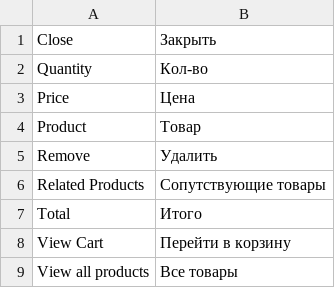
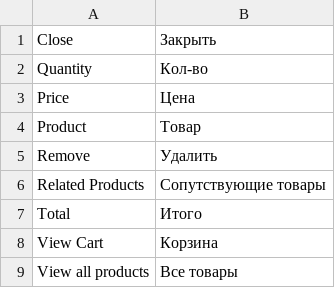
Before and after one commit to npush/company, a CSV file: app/locale/ru_RU/Stableflow_Ajaxcart.csv, drawn as a sheet.

```diff
--- a/app/locale/ru_RU/Stableflow_Ajaxcart.csv
+++ b/app/locale/ru_RU/Stableflow_Ajaxcart.csv
@@ -7,3 +7,3 @@
 "Total","Итого"
-"View Cart","Перейти в корзину"
+"View Cart","Корзина"
 "View all products","Все товары"
```
Also changed, not shown: 3 other files.
